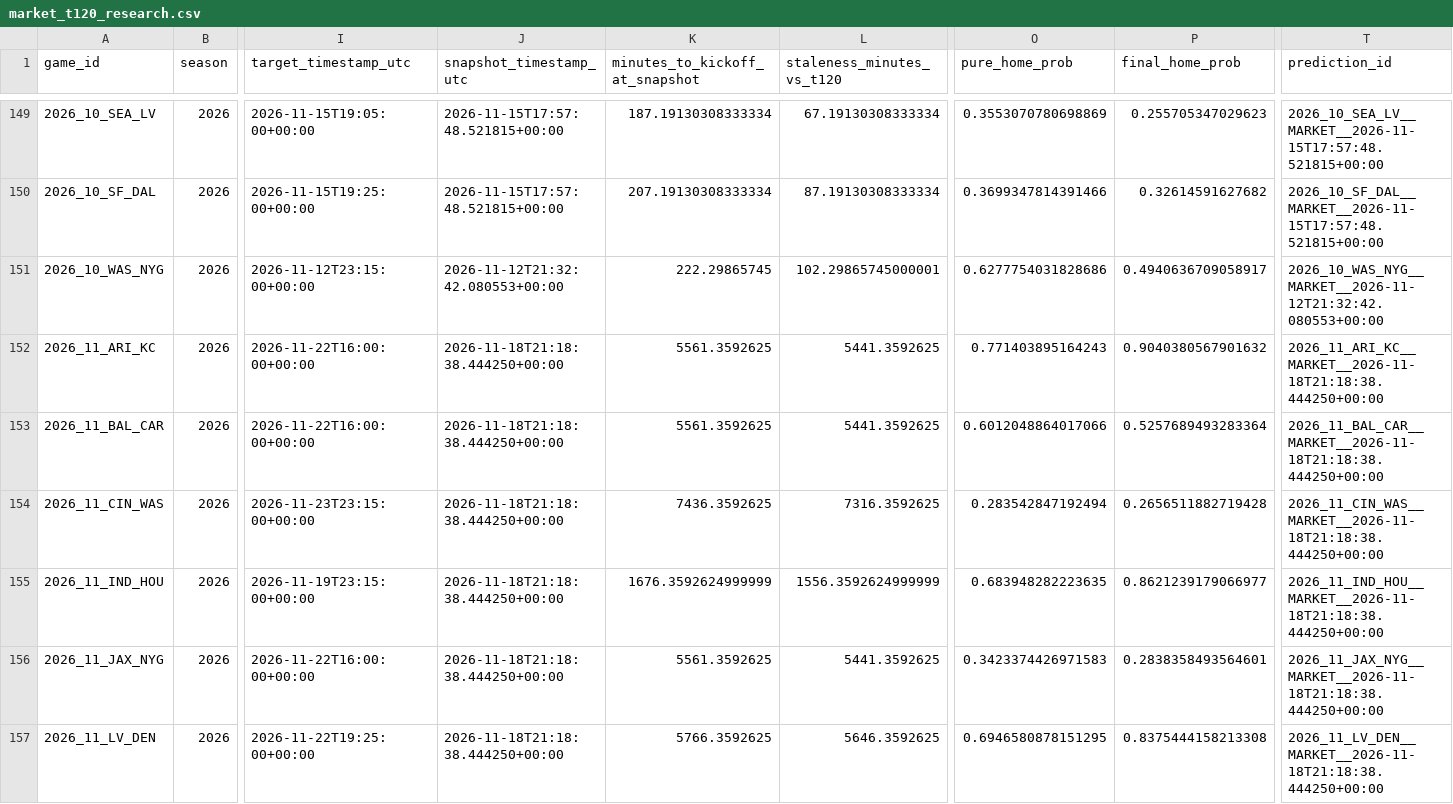
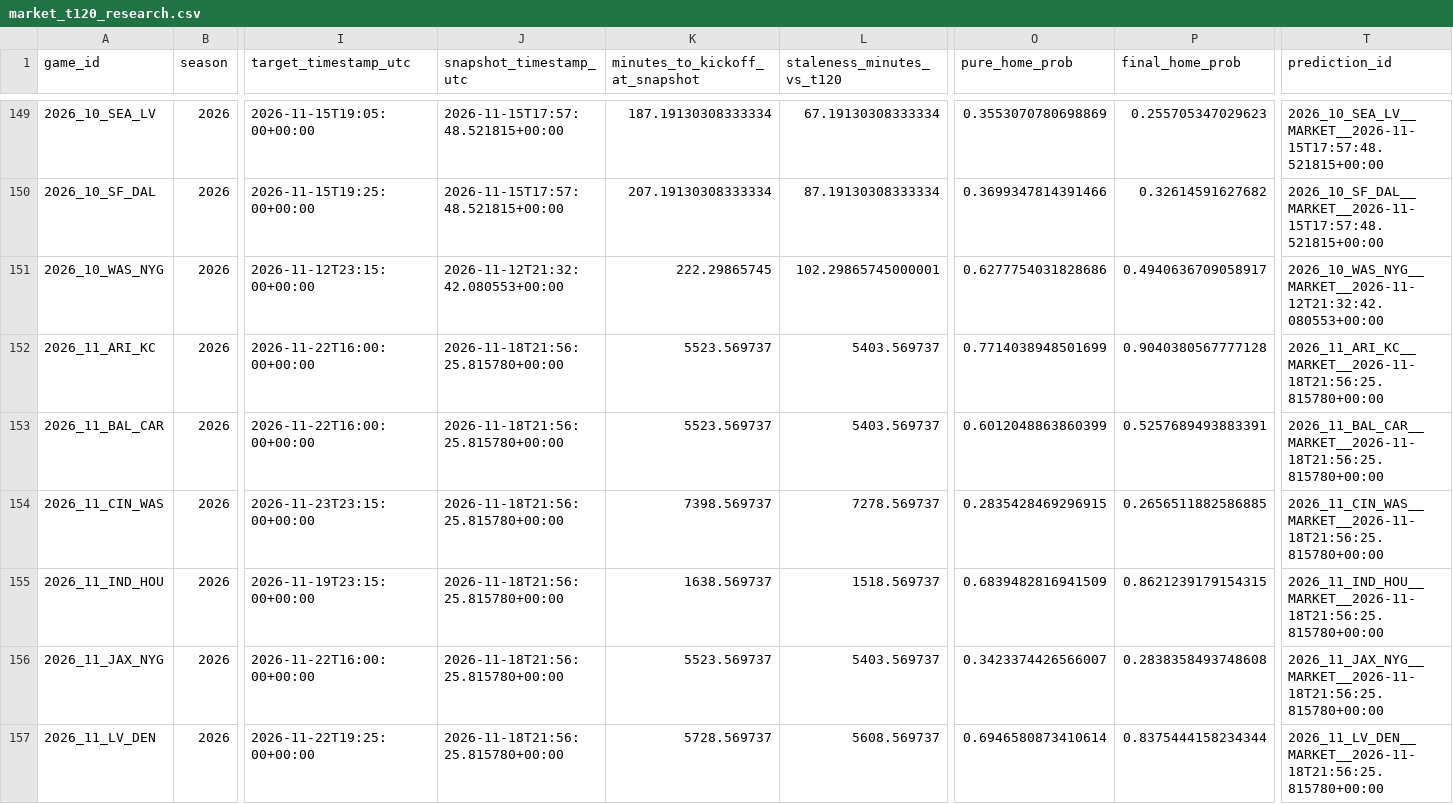
Before and after one commit to levine26/nfl-forecast-model, a CSV file: outputs/market_t120_research.csv, drawn as a sheet; only a part is shown, gaps mark what is left out; the diff covers the shown part only; the diff names each change by its address in the sheet, - before the commit and + after, or states it on an @@ line.

```diff
--- a/outputs/market_t120_research.csv
+++ b/outputs/market_t120_research.csv
-J152:J157 (snapshot_timestamp_utc): 2026-11-18T21:18:38.444250+00:00
+J152:J157 (snapshot_timestamp_utc): 2026-11-18T21:56:25.815780+00:00
-K152:K153 (minutes_to_kickoff_at_snapshot): 5561.3592625
+K152:K153 (minutes_to_kickoff_at_snapshot): 5523.569737
-L152:L153 (staleness_minutes_vs_t120): 5441.3592625
+L152:L153 (staleness_minutes_vs_t120): 5403.569737
-O152 (pure_home_prob): 0.771403895164243
+O152 (pure_home_prob): 0.7714038948501699
-P152 (final_home_prob): 0.9040380567901632
+P152 (final_home_prob): 0.9040380567777128
-T152 (prediction_id): 2026_11_ARI_KC__MARKET__2026-11-18T21:18:38.444250+00:00
+T152 (prediction_id): 2026_11_ARI_KC__MARKET__2026-11-18T21:56:25.815780+00:00
-O153 (pure_home_prob): 0.6012048864017066
+O153 (pure_home_prob): 0.6012048863860399
-P153 (final_home_prob): 0.5257689493283364
+P153 (final_home_prob): 0.5257689493883391
-T153 (prediction_id): 2026_11_BAL_CAR__MARKET__2026-11-18T21:18:38.444250+00:00
+T153 (prediction_id): 2026_11_BAL_CAR__MARKET__2026-11-18T21:56:25.815780+00:00
-K154 (minutes_to_kickoff_at_snapshot): 7436.3592625
+K154 (minutes_to_kickoff_at_snapshot): 7398.569737
-L154 (staleness_minutes_vs_t120): 7316.3592625
+L154 (staleness_minutes_vs_t120): 7278.569737
-O154 (pure_home_prob): 0.283542847192494
+O154 (pure_home_prob): 0.2835428469296915
-P154 (final_home_prob): 0.2656511882719428
+P154 (final_home_prob): 0.2656511882586885
-T154 (prediction_id): 2026_11_CIN_WAS__MARKET__2026-11-18T21:18:38.444250+00:00
+T154 (prediction_id): 2026_11_CIN_WAS__MARKET__2026-11-18T21:56:25.815780+00:00
-K155 (minutes_to_kickoff_at_snapshot): 1676.3592624999999
+K155 (minutes_to_kickoff_at_snapshot): 1638.569737
-L155 (staleness_minutes_vs_t120): 1556.3592624999999
+L155 (staleness_minutes_vs_t120): 1518.569737
-O155 (pure_home_prob): 0.683948282223635
+O155 (pure_home_prob): 0.6839482816941509
-P155 (final_home_prob): 0.8621239179066977
+P155 (final_home_prob): 0.8621239179154315
-T155 (prediction_id): 2026_11_IND_HOU__MARKET__2026-11-18T21:18:38.444250+00:00
+T155 (prediction_id): 2026_11_IND_HOU__MARKET__2026-11-18T21:56:25.815780+00:00
-K156 (minutes_to_kickoff_at_snapshot): 5561.3592625
+K156 (minutes_to_kickoff_at_snapshot): 5523.569737
-L156 (staleness_minutes_vs_t120): 5441.3592625
+L156 (staleness_minutes_vs_t120): 5403.569737
-O156 (pure_home_prob): 0.3423374426971583
+O156 (pure_home_prob): 0.3423374426566007
-P156 (final_home_prob): 0.2838358493564601
+P156 (final_home_prob): 0.2838358493748608
-T156 (prediction_id): 2026_11_JAX_NYG__MARKET__2026-11-18T21:18:38.444250+00:00
+T156 (prediction_id): 2026_11_JAX_NYG__MARKET__2026-11-18T21:56:25.815780+00:00
-K157 (minutes_to_kickoff_at_snapshot): 5766.3592625
+K157 (minutes_to_kickoff_at_snapshot): 5728.569737
-L157 (staleness_minutes_vs_t120): 5646.3592625
+L157 (staleness_minutes_vs_t120): 5608.569737
-O157 (pure_home_prob): 0.6946580878151295
+O157 (pure_home_prob): 0.6946580873410614
-P157 (final_home_prob): 0.8375444158213308
+P157 (final_home_prob): 0.8375444158234344
-T157 (prediction_id): 2026_11_LV_DEN__MARKET__2026-11-18T21:18:38.444250+00:00
+T157 (prediction_id): 2026_11_LV_DEN__MARKET__2026-11-18T21:56:25.815780+00:00
```
Also changed, not shown: 43 edited cells elsewhere in this file, outputs/confidence_diagnostics.csv, outputs/movement_attribution.csv, 10 other files.
